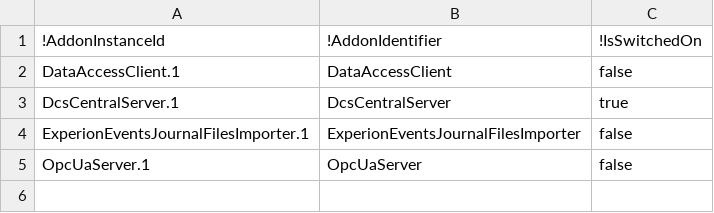
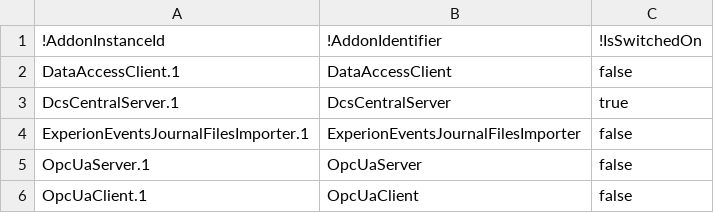
Before and after one commit to ru-petrovi4/Ssz.Utils, a CSV file: Ssz.Dcs/Ssz.Dcs.CentralServer/CsvDb/addons.csv, drawn as a sheet; the diff names each change by its address in the sheet, - before the commit and + after, or states it on an @@ line.

```diff
--- a/Ssz.Dcs/Ssz.Dcs.CentralServer/CsvDb/addons.csv
+++ b/Ssz.Dcs/Ssz.Dcs.CentralServer/CsvDb/addons.csv
+row 6: OpcUaClient.1 | OpcUaClient | false
```
Also changed, not shown: Ssz.Dcs/Ssz.Dcs.CentralServer/CsvDb/addons_available.csv, 14 other files.
